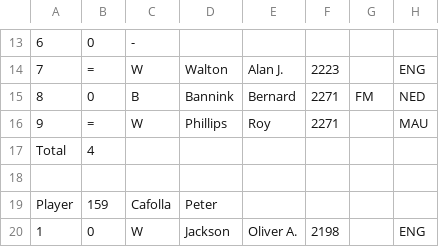
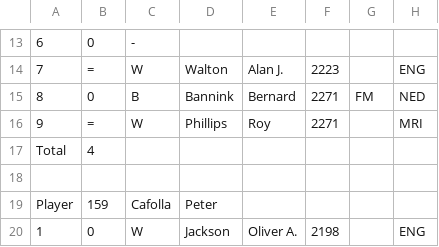
Before and after one commit to sanichi/icu_ratings_app, a CSV file: spec/files/isle_of_man_2007.csv, drawn as a sheet; only a part is shown, gaps mark what is left out; the diff names each change by its address in the sheet, - before the commit and + after, or states it on an @@ line.

```diff
--- a/spec/files/isle_of_man_2007.csv
+++ b/spec/files/isle_of_man_2007.csv
-H16: MAU
+H16: MRI
```
Also changed, not shown: 1 other file.
